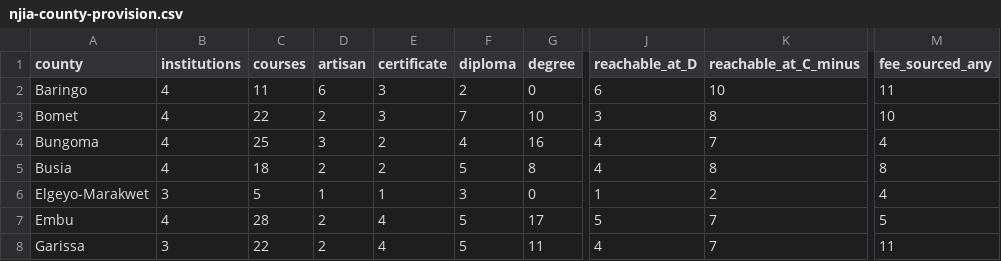
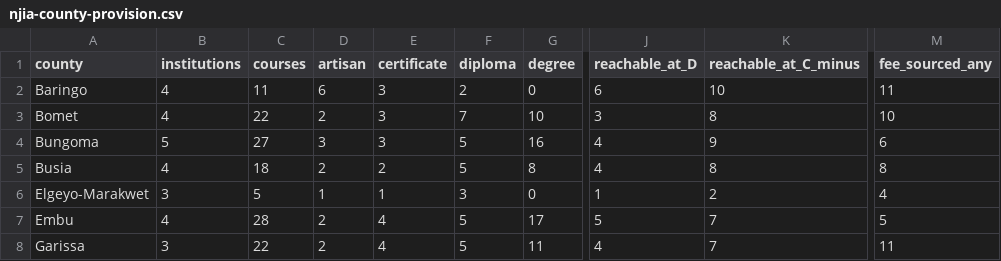
Before and after one commit to PapaDanico/Njia, a CSV file: analysis/njia-county-provision.csv, drawn as a sheet; only a part is shown, gaps mark what is left out; the diff names each change by its address in the sheet, - before the commit and + after, or states it on an @@ line.

```diff
--- a/analysis/njia-county-provision.csv
+++ b/analysis/njia-county-provision.csv
-B4 (institutions): 4
+B4 (institutions): 5
-C4 (courses): 25
+C4 (courses): 27
-E4 (certificate): 2
+E4 (certificate): 3
-F4 (diploma): 4
+F4 (diploma): 5
-K4 (reachable_at_C_minus): 7
+K4 (reachable_at_C_minus): 9
-M4 (fee_sourced_any): 4
+M4 (fee_sourced_any): 6
```
Also changed, not shown: 27 other files.
